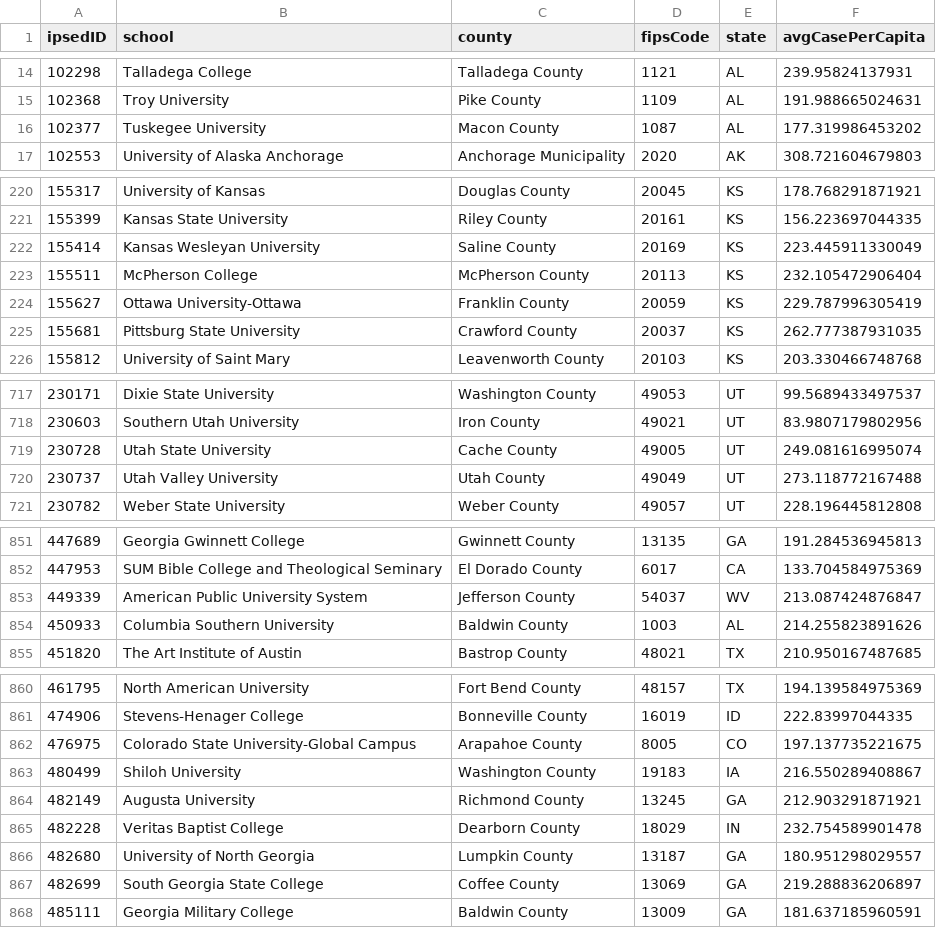
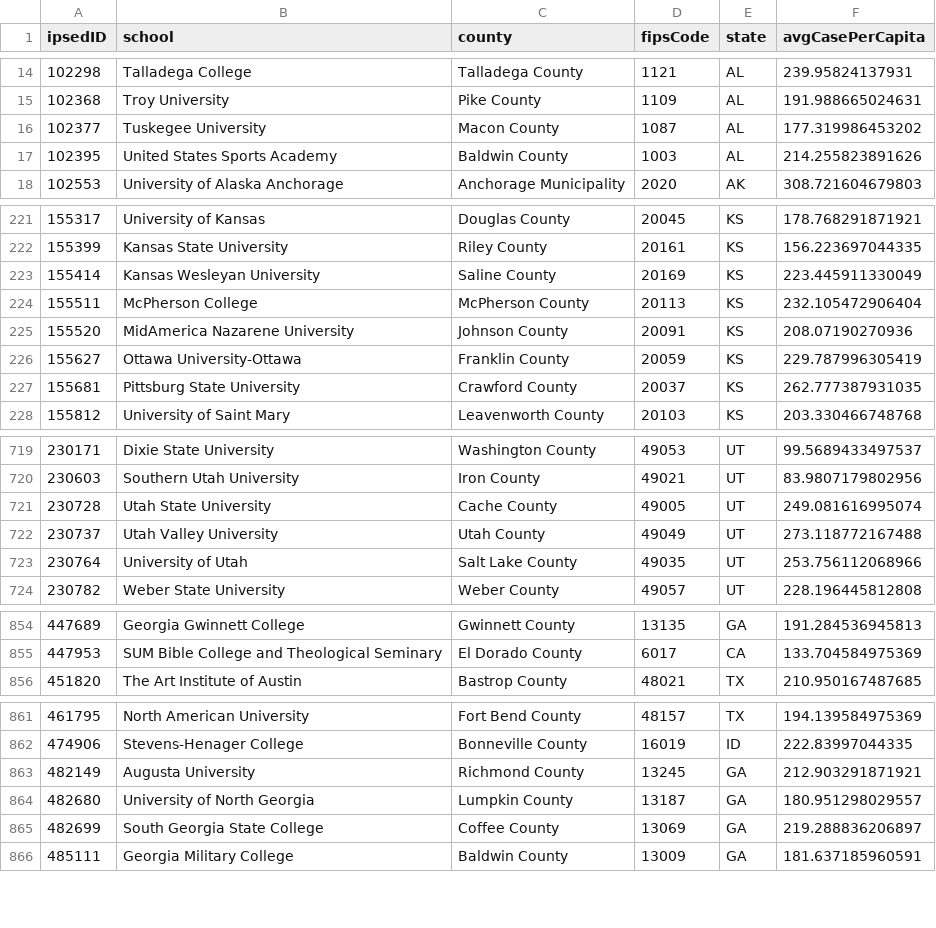
Before and after one commit to CLTodd/Stat461Final, a CSV file: Data/mergedTrimmed.csv, drawn as a sheet; only a part is shown, gaps mark what is left out; the diff covers the shown part only.

```diff
--- a/Data/mergedTrimmed.csv
+++ b/Data/mergedTrimmed.csv
@@ -16,2 +16,3 @@ ipsedID,school,county,fipsCode,state,avgCasePerCapita
 102377,Tuskegee University,Macon County,1087,AL,177.319986453202
+102395,United States Sports Academy,Baldwin County,1003,AL,214.255823891626
 102553,University of Alaska Anchorage,Anchorage Municipality,2020,AK,308.721604679803
@@ -223,2 +224,3 @@ ipsedID,school,county,fipsCode,state,avgCasePerCapita
 155511,McPherson College,McPherson County,20113,KS,232.105472906404
+155520,MidAmerica Nazarene University,Johnson County,20091,KS,208.07190270936
 155627,Ottawa University-Ottawa,Franklin County,20059,KS,229.787996305419
@@ -720,2 +722,3 @@ ipsedID,school,county,fipsCode,state,avgCasePerCapita
 230737,Utah Valley University,Utah County,49049,UT,273.118772167488
+230764,University of Utah,Salt Lake County,49035,UT,253.756112068966
 230782,Weber State University,Weber County,49057,UT,228.196445812808
@@ -852,4 +855,2 @@ ipsedID,school,county,fipsCode,state,avgCasePerCapita
 447953,SUM Bible College and Theological Seminary,El Dorado County,6017,CA,133.704584975369
-449339,American Public University System,Jefferson County,54037,WV,213.087424876847
-450933,Columbia Southern University,Baldwin County,1003,AL,214.255823891626
 451820,The Art Institute of Austin,Bastrop County,48021,TX,210.950167487685
@@ -861,6 +862,3 @@ ipsedID,school,county,fipsCode,state,avgCasePerCapita
 474906,Stevens-Henager College,Bonneville County,16019,ID,222.83997044335
-476975,Colorado State University-Global Campus,Arapahoe County,8005,CO,197.137735221675
-480499,Shiloh University,Washington County,19183,IA,216.550289408867
 482149,Augusta University,Richmond County,13245,GA,212.903291871921
-482228,Veritas Baptist College,Dearborn County,18029,IN,232.754589901478
 482680,University of North Georgia,Lumpkin County,13187,GA,180.951298029557
```
Also changed, not shown: 2 added rows and 2 removed rows elsewhere in this file, Data/mergedTrimmedSample.csv, Data/mergedUnverified.csv, 8 other files.
